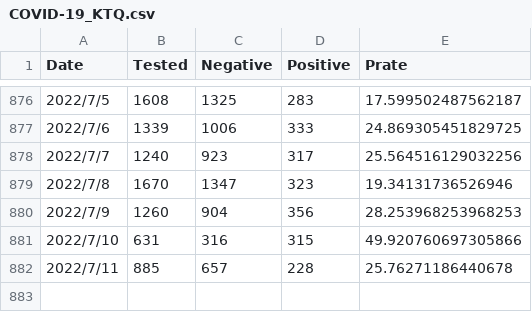
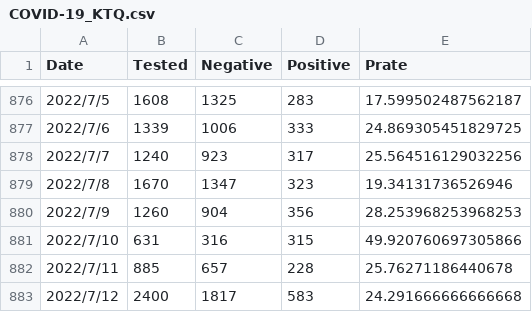
Before and after one commit to u-10bei/u-10bei.github.io, a CSV file: datas/COVID-19_KTQ.csv, drawn as a sheet; only a part is shown, gaps mark what is left out.

```diff
--- a/datas/COVID-19_KTQ.csv
+++ b/datas/COVID-19_KTQ.csv
@@ -882 +882,2 @@ Date,Tested,Negative,Positive,Prate
 2022/7/11,885,657,228,25.76271186440678
+2022/7/12,2400,1817,583,24.291666666666668
```
Also changed, not shown: datas/COVID-19_JP.csv, 1 other file.
